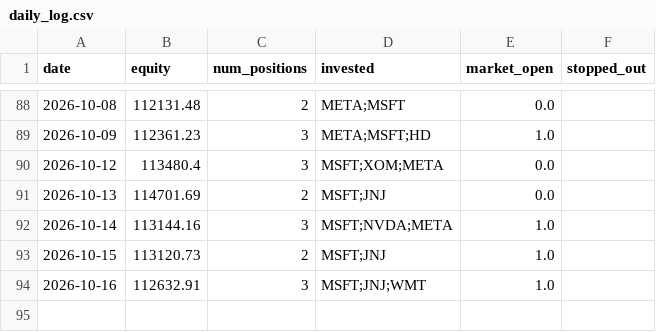
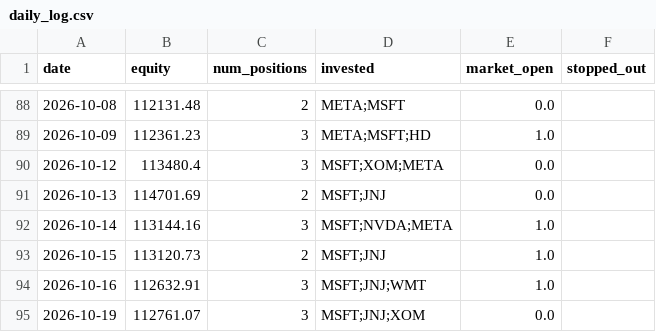
Before and after one commit to ryanchan339/stock-trade-server, a CSV file: results/daily_log.csv, drawn as a sheet; only a part is shown, gaps mark what is left out; the diff names each change by its address in the sheet, - before the commit and + after, or states it on an @@ line.

```diff
--- a/results/daily_log.csv
+++ b/results/daily_log.csv
+row 95: 2026-10-19 | 112761.07 | 3 | MSFT;JNJ;XOM | 0.0
```
Also changed, not shown: 2 other files.
